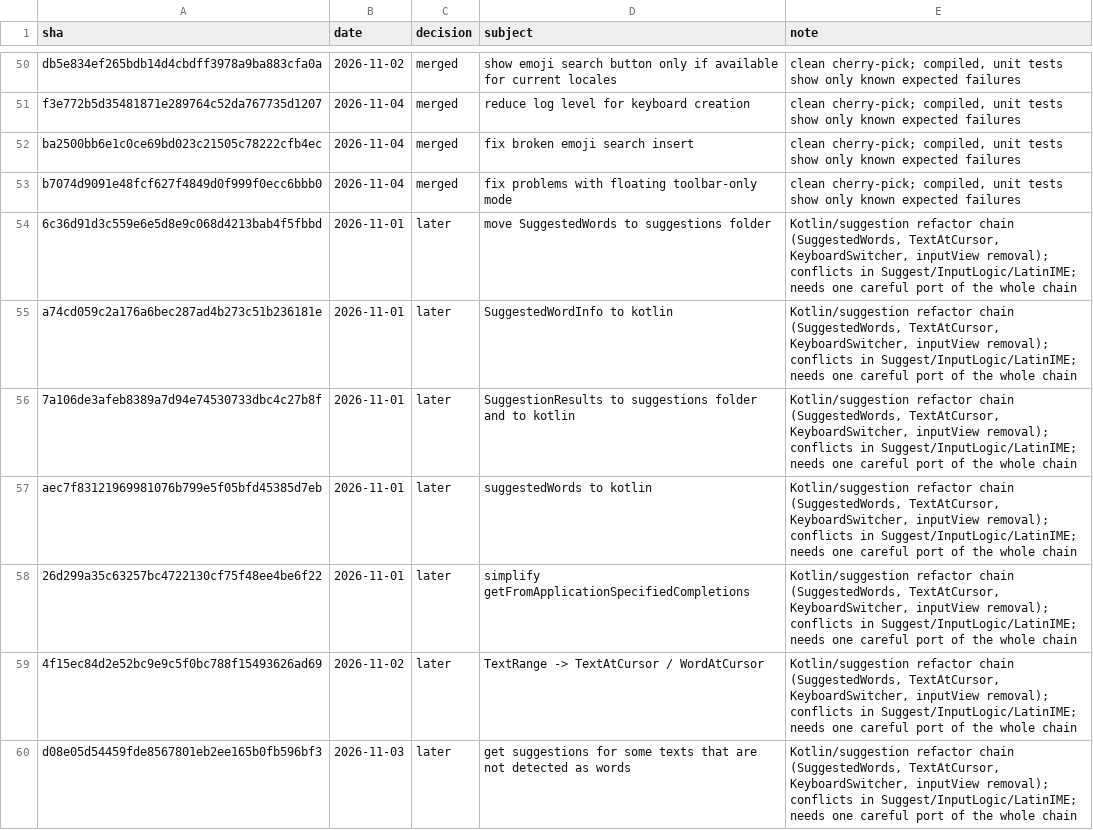
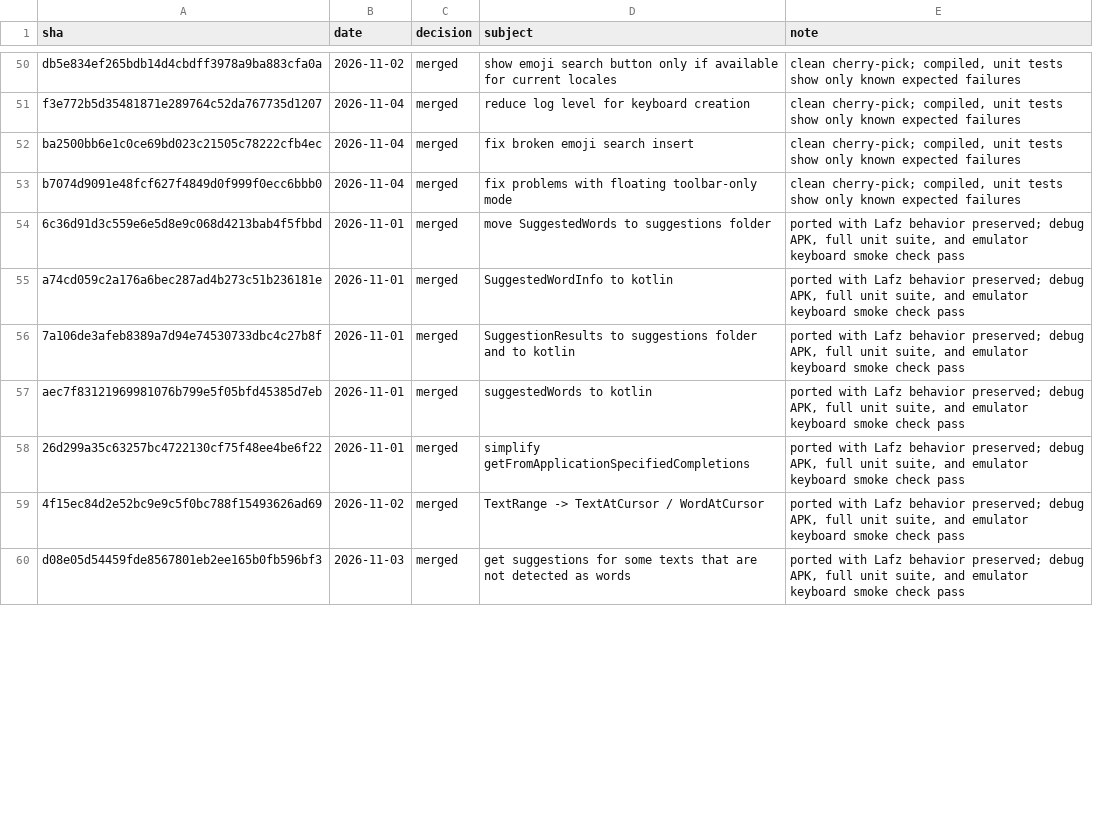
Before and after one commit to magnumquest/Lafz, a TSV file: docs/upstream-sync.tsv, drawn as a sheet; only a part is shown, gaps mark what is left out; the diff covers the shown part only.

```diff
--- a/docs/upstream-sync.tsv
+++ b/docs/upstream-sync.tsv
@@ -53,8 +53,8 @@ ba2500bb6e1c0ce69bd023c21505c78222cfb4ec	2026-11-04	merged	fix broken emoji sear
 b7074d9091e48fcf627f4849d0f999f0ecc6bbb0	2026-11-04	merged	fix problems with floating toolbar-only mode	clean cherry-pick; compiled, unit tests show only known expected failures
-6c36d91d3c559e6e5d8e9c068d4213bab4f5fbbd	2026-11-01	later	move SuggestedWords to suggestions folder	Kotlin/suggestion refactor chain (SuggestedWords, TextAtCursor, KeyboardSwitcher, inputView removal); conflicts in Suggest/InputLogic/LatinIME; needs one careful port of the whole chain
-a74cd059c2a176a6bec287ad4b273c51b236181e	2026-11-01	later	SuggestedWordInfo to kotlin	Kotlin/suggestion refactor chain (SuggestedWords, TextAtCursor, KeyboardSwitcher, inputView removal); conflicts in Suggest/InputLogic/LatinIME; needs one careful port of the whole chain
-7a106de3afeb8389a7d94e74530733dbc4c27b8f	2026-11-01	later	SuggestionResults to suggestions folder and to kotlin	Kotlin/suggestion refactor chain (SuggestedWords, TextAtCursor, KeyboardSwitcher, inputView removal); conflicts in Suggest/InputLogic/LatinIME; needs one careful port of the whole chain
-aec7f83121969981076b799e5f05bfd45385d7eb	2026-11-01	later	suggestedWords to kotlin	Kotlin/suggestion refactor chain (SuggestedWords, TextAtCursor, KeyboardSwitcher, inputView removal); conflicts in Suggest/InputLogic/LatinIME; needs one careful port of the whole chain
-26d299a35c63257bc4722130cf75f48ee4be6f22	2026-11-01	later	simplify getFromApplicationSpecifiedCompletions	Kotlin/suggestion refactor chain (SuggestedWords, TextAtCursor, KeyboardSwitcher, inputView removal); conflicts in Suggest/InputLogic/LatinIME; needs one careful port of the whole chain
-4f15ec84d2e52bc9e9c5f0bc788f15493626ad69	2026-11-02	later	TextRange -> TextAtCursor / WordAtCursor	Kotlin/suggestion refactor chain (SuggestedWords, TextAtCursor, KeyboardSwitcher, inputView removal); conflicts in Suggest/InputLogic/LatinIME; needs one careful port of the whole chain
-d08e05d54459fde8567801eb2ee165b0fb596bf3	2026-11-03	later	get suggestions for some texts that are not detected as words	Kotlin/suggestion refactor chain (SuggestedWords, TextAtCursor, KeyboardSwitcher, inputView removal); conflicts in Suggest/InputLogic/LatinIME; needs one careful port of the whole chain
+6c36d91d3c559e6e5d8e9c068d4213bab4f5fbbd	2026-11-01	merged	move SuggestedWords to suggestions folder	ported with Lafz behavior preserved; debug APK, full unit suite, and emulator keyboard smoke check pass
+a74cd059c2a176a6bec287ad4b273c51b236181e	2026-11-01	merged	SuggestedWordInfo to kotlin	ported with Lafz behavior preserved; debug APK, full unit suite, and emulator keyboard smoke check pass
+7a106de3afeb8389a7d94e74530733dbc4c27b8f	2026-11-01	merged	SuggestionResults to suggestions folder and to kotlin	ported with Lafz behavior preserved; debug APK, full unit suite, and emulator keyboard smoke check pass
+aec7f83121969981076b799e5f05bfd45385d7eb	2026-11-01	merged	suggestedWords to kotlin	ported with Lafz behavior preserved; debug APK, full unit suite, and emulator keyboard smoke check pass
+26d299a35c63257bc4722130cf75f48ee4be6f22	2026-11-01	merged	simplify getFromApplicationSpecifiedCompletions	ported with Lafz behavior preserved; debug APK, full unit suite, and emulator keyboard smoke check pass
+4f15ec84d2e52bc9e9c5f0bc788f15493626ad69	2026-11-02	merged	TextRange -> TextAtCursor / WordAtCursor	ported with Lafz behavior preserved; debug APK, full unit suite, and emulator keyboard smoke check pass
+d08e05d54459fde8567801eb2ee165b0fb596bf3	2026-11-03	merged	get suggestions for some texts that are not detected as words	ported with Lafz behavior preserved; debug APK, full unit suite, and emulator keyboard smoke check pass
```
Also changed, not shown: 16 edited cells elsewhere in this file.
